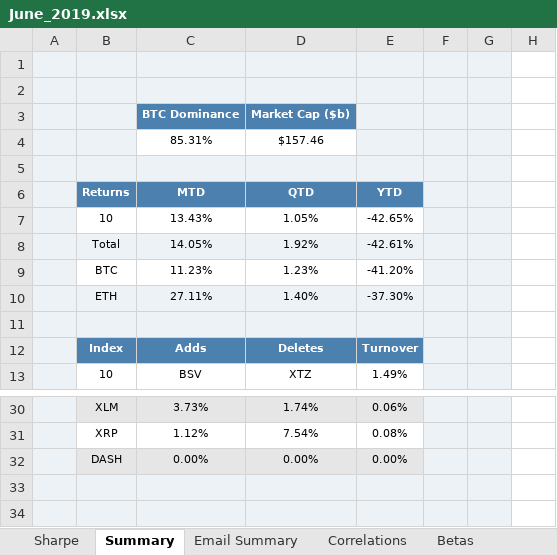
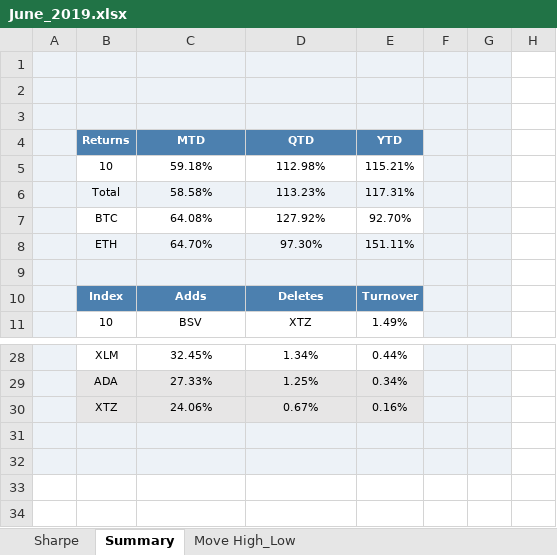
Before and after one commit to coinmetrics/bcindex, an Excel workbook: utils/rebalance_tools/blog_posts/June_2019.xlsx, sheet Summary, drawn as a sheet; only a part is shown, gaps mark what is left out; the shorter side is filled out with more unchanged rows; values as stored, in another font and other column widths than the file's, no borders; conditional formats not drawn; removed rows and columns are numbered as before the commit, all else as after; rows hold the shown columns only; the diff covers the shown part only; the diff names each change by its address in the sheet, - before the commit and + after, or states it on an @@ line.

```diff
--- a/utils/rebalance_tools/blog_posts/June_2019.xlsx (sheet Summary)
+++ b/utils/rebalance_tools/blog_posts/June_2019.xlsx (sheet Summary)
-sheet tab: Email Summary
-sheet tab: Correlations
-sheet tab: Betas
-row 3:  |  | BTC Dominance | Market Cap ($b)
-row 4:  |  | 85.31% | $157.46
-C5 (MTD): 13.43%
+C5 (MTD): 59.18%
-D5 (QTD): 1.05%
+D5 (QTD): 112.98%
-E5 (YTD): -42.65%
+E5 (YTD): 115.21%
-C6 (MTD): 14.05%
+C6 (MTD): 58.58%
-D6 (QTD): 1.92%
+D6 (QTD): 113.23%
-E6 (YTD): -42.61%
+E6 (YTD): 117.31%
-C7 (MTD): 11.23%
+C7 (MTD): 64.08%
-D7 (QTD): 1.23%
+D7 (QTD): 127.92%
-E7 (YTD): -41.20%
+E7 (YTD): 92.70%
-C8 (MTD): 27.11%
+C8 (MTD): 64.70%
-D8 (QTD): 1.40%
+D8 (QTD): 97.30%
-E8 (YTD): -37.30%
+E8 (YTD): 151.11%
-B28:E28 fill: #E7E6E6
+B28:E28 fill: none
-C28 (MTD): 3.73%
+C28 (MTD): 32.45%
-D28 (QTD): 1.74%
+D28 (QTD): 1.34%
-E28 (YTD): 0.06%
+E28 (YTD): 0.44%
-B29 (Returns): XRP
+B29 (Returns): ADA
-B29:E29 fill: none
+B29:E29 fill: #E7E6E6
-C29 (MTD): 1.12%
+C29 (MTD): 27.33%
-D29 (QTD): 7.54%
+D29 (QTD): 1.25%
-E29 (YTD): 0.08%
+E29 (YTD): 0.34%
-B30 (Returns): DASH
+B30 (Returns): XTZ
-C30 (MTD): 0.00%
+C30 (MTD): 24.06%
-D30 (QTD): 0.00%
+D30 (QTD): 0.67%
-E30 (YTD): 0.00%
+E30 (YTD): 0.16%
```
Also changed, not shown: 26 edited cells and cell formats elsewhere in this sheet, sheet Sharpe, sheet Move High_Low, other sheet tabs, formulas that keep their value, charts or pictures, 7 other files.
